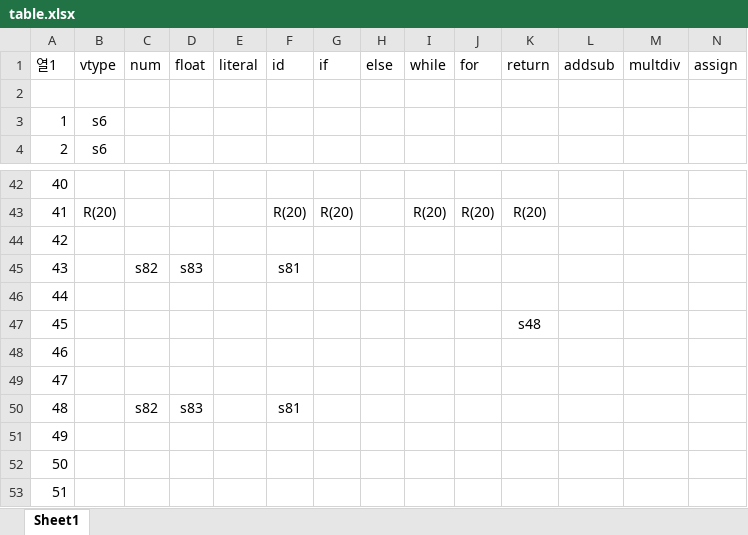
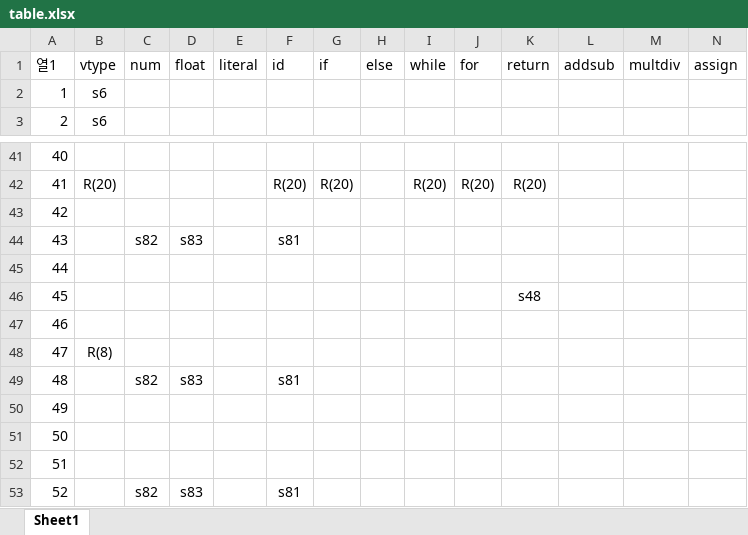
Before and after one commit to 2wjdwo97/Compiler, an Excel workbook: SyntaxAnalyzer/table.xlsx, sheet Sheet1, drawn as a sheet; only a part is shown, gaps mark what is left out; the shorter side is filled out with more unchanged rows; values as stored, in another font and other column widths than the file's, no borders; table styles not drawn; removed rows and columns are numbered as before the commit, all else as after; rows hold the shown columns only; the diff names each change by its address in the sheet, - before the commit and + after, or states it on an @@ line.

Commit message:
Lex + file delete, Syn + action table

```diff
--- a/SyntaxAnalyzer/table.xlsx (sheet Sheet1)
+++ b/SyntaxAnalyzer/table.xlsx (sheet Sheet1)
-row 2: (empty)
-B48 (vtype): (empty)
+B48 (vtype): R(8)
```
Also changed, not shown: 12 other files.
